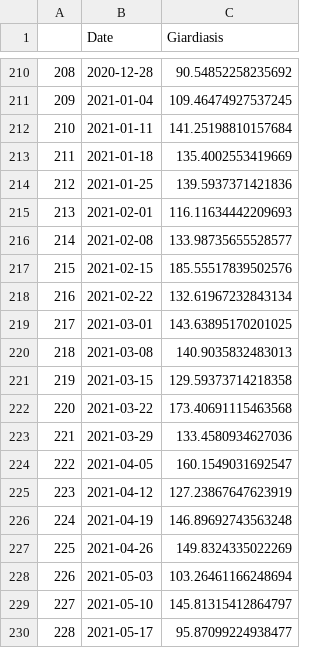
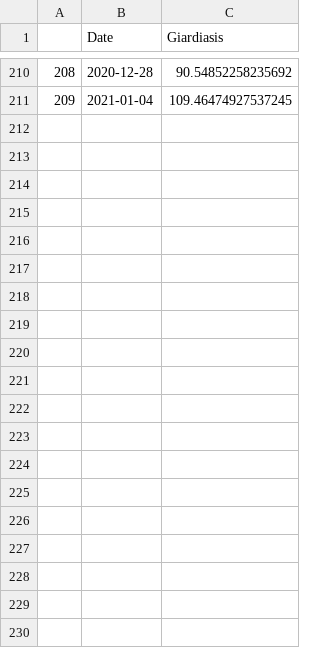
Before and after one commit to Varada645/Internship_time_Series, a CSV file: time_series_results/arima/Giardiasis_forecast_2021.csv, drawn as a sheet; only a part is shown, gaps mark what is left out; the diff covers the shown part only.

```diff
--- a/time_series_results/arima/Giardiasis_forecast_2021.csv
+++ b/time_series_results/arima/Giardiasis_forecast_2021.csv
@@ -211,20 +211 @@
 209,2021-01-04,109.46474927537245
-210,2021-01-11,141.25198810157684
-211,2021-01-18,135.4002553419669
-212,2021-01-25,139.5937371421836
-213,2021-02-01,116.11634442209693
-214,2021-02-08,133.98735655528577
-215,2021-02-15,185.55517839502576
-216,2021-02-22,132.61967232843134
-217,2021-03-01,143.63895170201025
-218,2021-03-08,140.9035832483013
-219,2021-03-15,129.59373714218358
-220,2021-03-22,173.40691115463568
-221,2021-03-29,133.4580934627036
-222,2021-04-05,160.1549031692547
-223,2021-04-12,127.23867647623919
-224,2021-04-19,146.89692743563248
-225,2021-04-26,149.8324335022269
-226,2021-05-03,103.26461166248694
-227,2021-05-10,145.81315412864797
-228,2021-05-17,95.87099224938477
```
Also changed, not shown: 33 removed rows elsewhere in this file, time_series_results/arima/chickenpox_forecast_2021.csv, time_series_results/lstm_upgraded/Giardiasis_forecast.csv, 26 other files.
